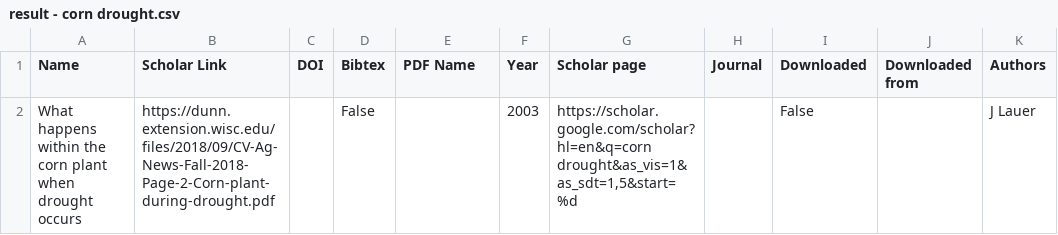
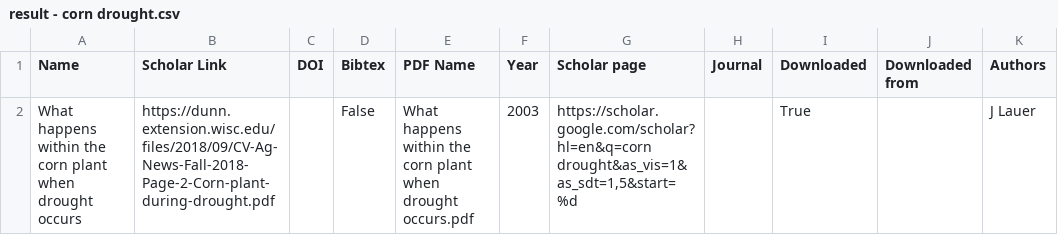
Before and after one commit to abmikkelsen/cliffs, a CSV file: papers/result - corn drought.csv, drawn as a sheet.

Commit message:
fixed PDF Name csv for repeat downloads

```diff
--- a/papers/result - corn drought.csv
+++ b/papers/result - corn drought.csv
@@ -1,2 +1,2 @@
 Name,Scholar Link,DOI,Bibtex,PDF Name,Year,Scholar page,Journal,Downloaded,Downloaded from,Authors
-What happens within the corn plant when drought occurs,https://dunn.extension.wisc.edu/files/2018/09/CV-Ag-News-Fall-2018-Page-2-Corn-plant-during-drought.pdf,,False,,2003,"https://scholar.google.com/scholar?hl=en&q=corn drought&as_vis=1&as_sdt=1,5&start=%d",,False,,J Lauer
+What happens within the corn plant when drought occurs,https://dunn.extension.wisc.edu/files/2018/09/CV-Ag-News-Fall-2018-Page-2-Corn-plant-during-drought.pdf,,False,What happens within the corn plant when drought occurs.pdf,2003,"https://scholar.google.com/scholar?hl=en&q=corn drought&as_vis=1&as_sdt=1,5&start=%d",,True,,J Lauer
```
Also changed, not shown: 4 other files.
